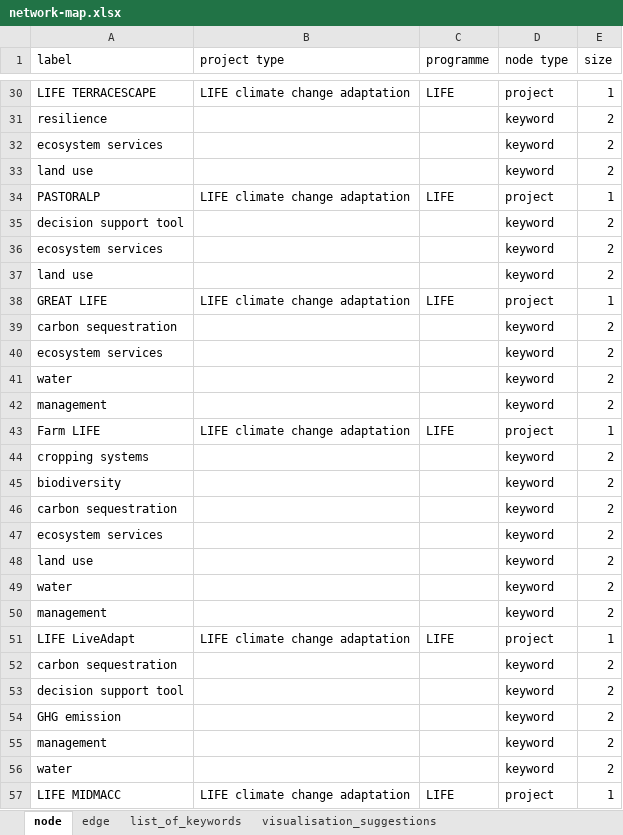
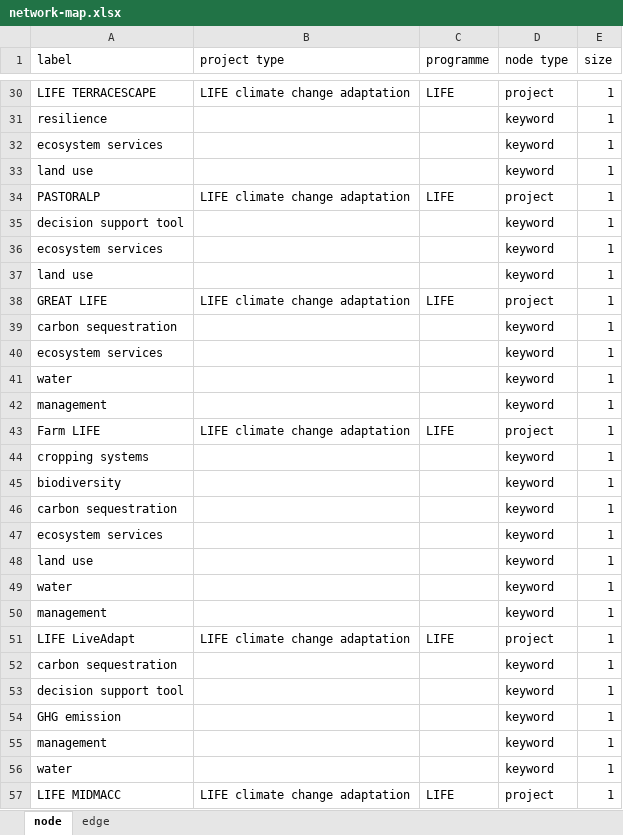
Before and after one commit to climasoma/wp1, an Excel workbook: network-map.xlsx, sheet node, drawn as a sheet; only a part is shown, gaps mark what is left out; values as stored, in another font and other column widths than the file's, no borders; the diff covers the shown part only; the diff names each change by its address in the sheet, - before the commit and + after, or states it on an @@ line.

```diff
--- a/network-map.xlsx (sheet node)
+++ b/network-map.xlsx (sheet node)
-sheet tab: list_of_keywords
-sheet tab: visualisation_suggestions
-E31:E33 (size): 2
+E31:E33 (size): 1
-E35:E37 (size): 2
+E35:E37 (size): 1
-E39:E42 (size): 2
+E39:E42 (size): 1
-E44:E50 (size): 2
+E44:E50 (size): 1
-E52:E56 (size): 2
+E52:E56 (size): 1
```
Also changed, not shown: 121 edited cells elsewhere in this sheet.
